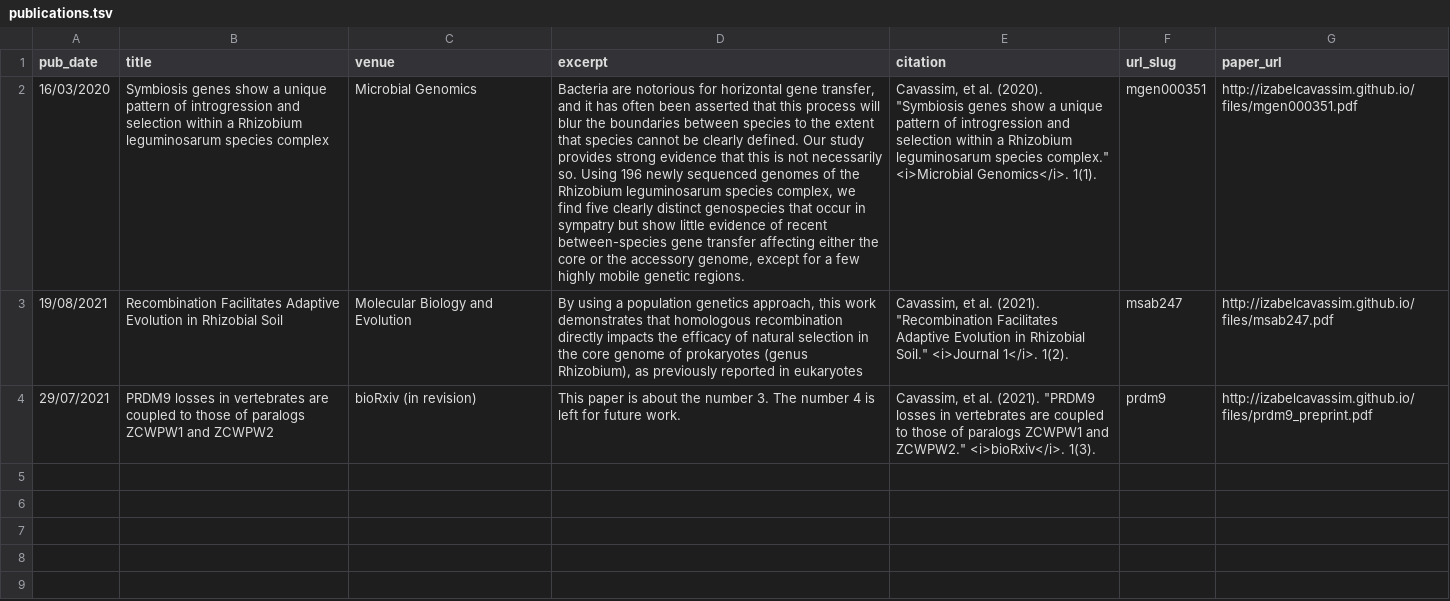
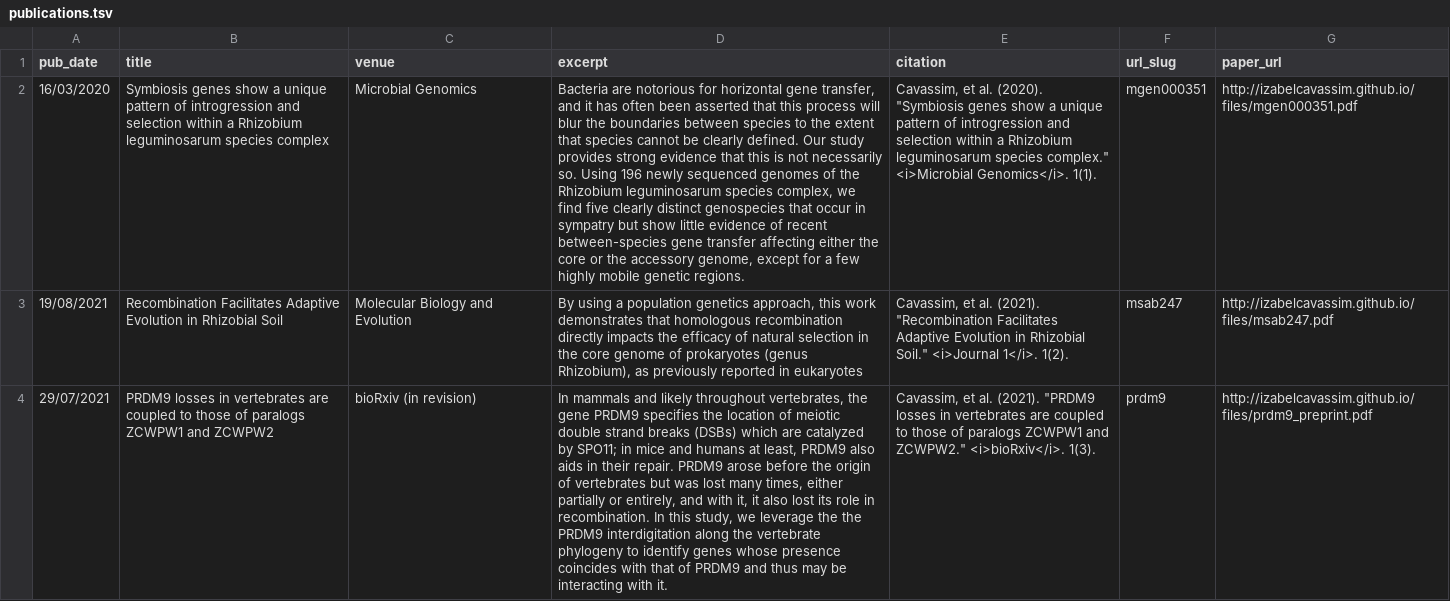
Before and after one commit to anahy13/anahy13.github.io, a TSV file: markdown_generator/publications.tsv, drawn as a sheet; the diff names each change by its address in the sheet, - before the commit and + after, or states it on an @@ line.

Commit message:
updated prdm9 paper description

```diff
--- a/markdown_generator/publications.tsv
+++ b/markdown_generator/publications.tsv
-D4 (excerpt): This paper is about the number 3. The number 4 is left for future work.
+D4 (excerpt): In mammals and likely throughout vertebrates, the gene PRDM9 specifies the location of meiotic double strand breaks (DSBs) which are catalyzed by SPO11; in mice and humans at least, PRDM9 also aids in their repair. PRDM9 arose before the origin of vertebrates but was lost many times, either partially or entirely, and with it, it also lost its role in recombination. In this study, we leverage the the PRDM9 interdigitation along the vertebrate phylogeny to identify genes whose presence coincides with that of PRDM9 and thus may be interacting with it.
```
Also changed, not shown: 1 other file.
